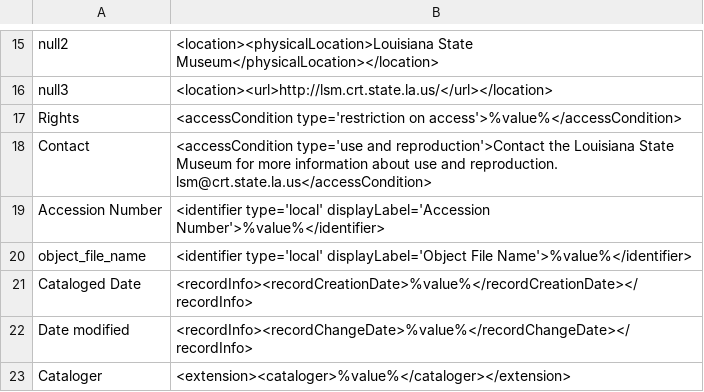
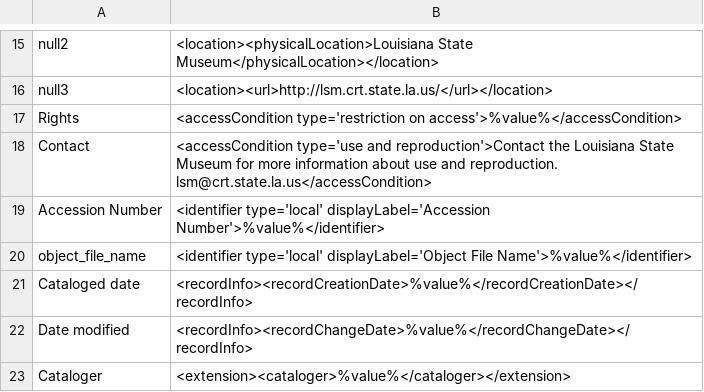
Before and after one commit to rtilla1/mik, a CSV file: extras/lsu/mappings_files/LSM_FQA.csv, drawn as a sheet; only a part is shown, gaps mark what is left out.

```diff
--- a/extras/lsu/mappings_files/LSM_FQA.csv
+++ b/extras/lsu/mappings_files/LSM_FQA.csv
@@ -20,3 +20,3 @@ Accession Number,"<identifier type='local' displayLabel='Accession Number'>%valu
 object_file_name,"<identifier type='local' displayLabel='Object File Name'>%value%</identifier>"
-Cataloged Date,"<recordInfo><recordCreationDate>%value%</recordCreationDate></recordInfo>"
+Cataloged date,"<recordInfo><recordCreationDate>%value%</recordCreationDate></recordInfo>"
 Date modified,"<recordInfo><recordChangeDate>%value%</recordChangeDate></recordInfo>"
```
Also changed, not shown: 1 other file.
